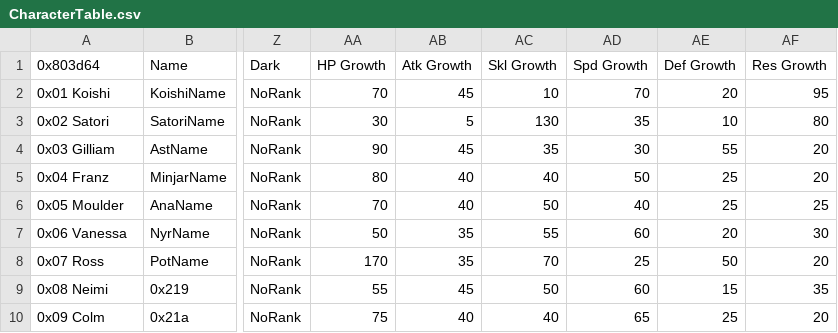
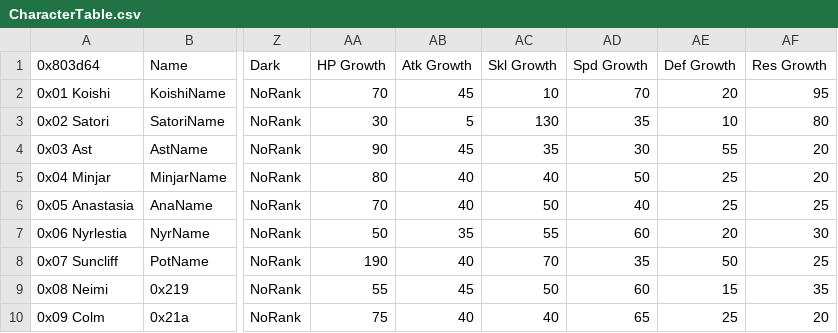
Before and after one commit to GreatDoot/KoishiHack, a CSV file: Tables/NightmareModules/CharactersClasses/CharacterTable.csv, drawn as a sheet; only a part is shown, gaps mark what is left out; the diff names each change by its address in the sheet, - before the commit and + after, or states it on an @@ line.

Commit message:
csv stuff

```diff
--- a/Tables/NightmareModules/CharactersClasses/CharacterTable.csv
+++ b/Tables/NightmareModules/CharactersClasses/CharacterTable.csv
-A4 (0x803d64): 0x03 Gilliam
+A4 (0x803d64): 0x03 Ast
-A5 (0x803d64): 0x04 Franz
+A5 (0x803d64): 0x04 Minjar
-A6 (0x803d64): 0x05 Moulder
+A6 (0x803d64): 0x05 Anastasia
-A7 (0x803d64): 0x06 Vanessa
+A7 (0x803d64): 0x06 Nyrlestia
-A8 (0x803d64): 0x07 Ross
+A8 (0x803d64): 0x07 Suncliff
-AA8 (HP Growth): 170
+AA8 (HP Growth): 190
-AB8 (Atk Growth): 35
+AB8 (Atk Growth): 40
-AD8 (Spd Growth): 25
+AD8 (Spd Growth): 35
-AF8 (Res Growth): 20
+AF8 (Res Growth): 25
```
